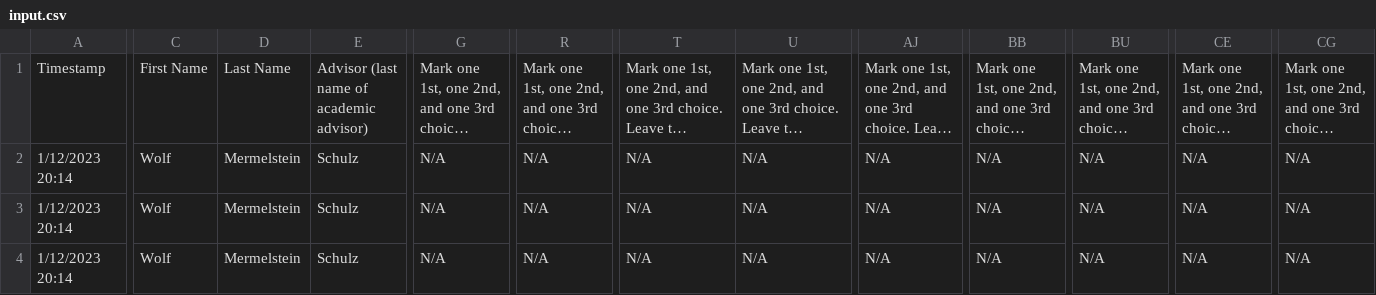
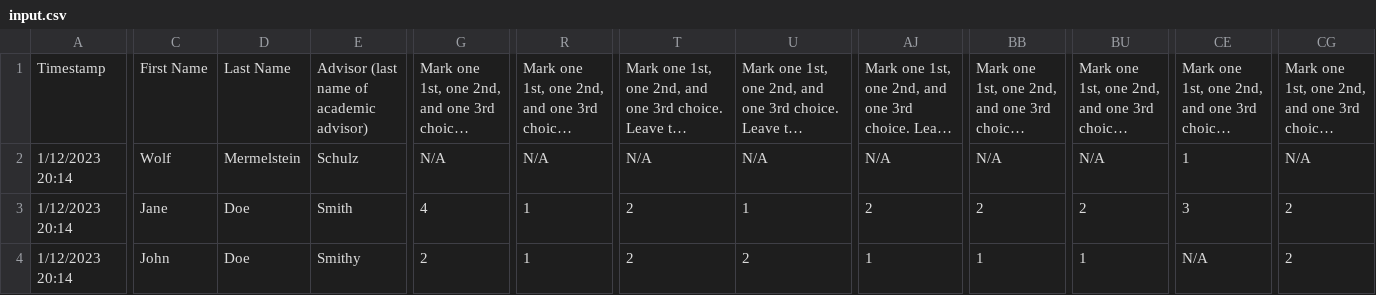
Before and after one commit to 404Wolf/BHSEC-schedule-reformater, a CSV file: input.csv, drawn as a sheet; only a part is shown, gaps mark what is left out; long unchanged cells end in …; the diff covers the shown part only; the diff names each change by its address in the sheet, - before the commit and + after, or states it on an @@ line.

```diff
--- a/input.csv
+++ b/input.csv
-CE2: N/A
+CE2: 1
-C3: Wolf
+C3: Jane
-D3:D4: Mermelstein
+D3:D4: Doe
-E3: Schulz
+E3: Smith
-G3: N/A
+G3: 4
-R3:R4: N/A
+R3:R4: 1
-T3:T4: N/A
+T3:T4: 2
-U3: N/A
+U3: 1
-AJ3: N/A
+AJ3: 2
-BB3: N/A
+BB3: 2
-BU3: N/A
+BU3: 2
-CE3: N/A
+CE3: 3
-CG3:CG4: N/A
+CG3:CG4: 2
-C4: Wolf
+C4: John
-E4: Schulz
+E4: Smithy
-G4: N/A
+G4: 2
-U4: N/A
+U4: 2
-AJ4: N/A
+AJ4: 1
-BB4: N/A
+BB4: 1
-BU4: N/A
+BU4: 1
```
Also changed, not shown: 11 edited cells elsewhere in this file, 4 other files.
